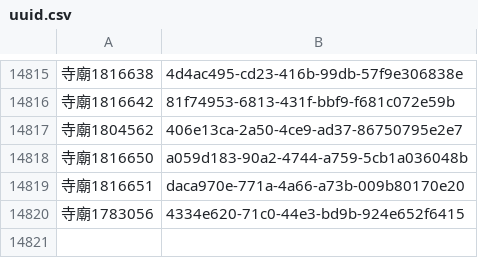
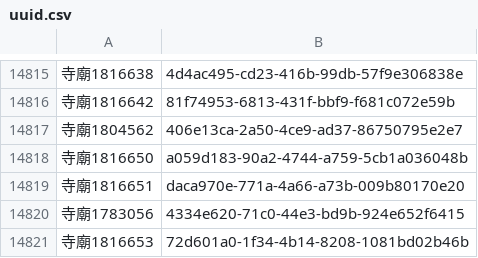
Before and after one commit to kiang/religion, a CSV file: data/uuid.csv, drawn as a sheet; only a part is shown, gaps mark what is left out; the diff names each change by its address in the sheet, - before the commit and + after, or states it on an @@ line.

```diff
--- a/data/uuid.csv
+++ b/data/uuid.csv
+row 14821: 寺廟1816653 | 72d601a0-1f34-4b14-8208-1081bd02b46b
```
Also changed, not shown: data/count.csv, data/missing.csv, 22 other files.
